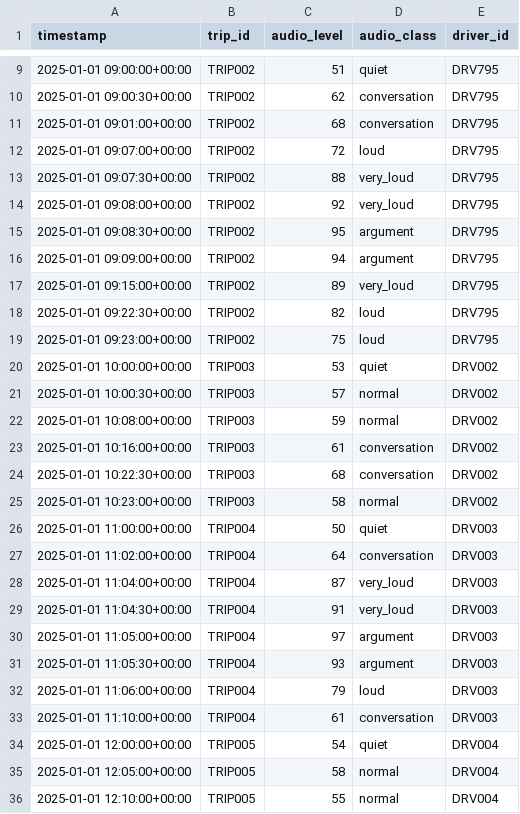
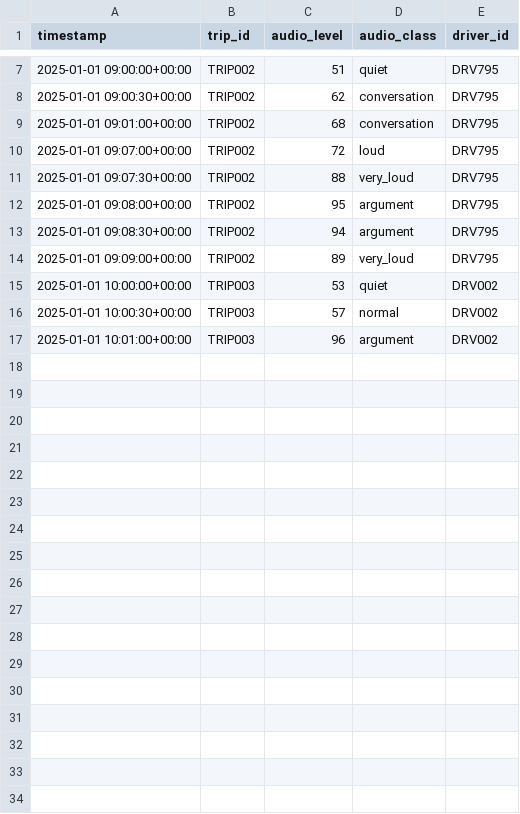
Before and after one commit to mishra-satyam531/driver-pulse, a CSV file: data/sensor_data/audio_intensity_data.csv, drawn as a sheet; only a part is shown, gaps mark what is left out; the diff covers the shown part only.

```diff
--- a/data/sensor_data/audio_intensity_data.csv
+++ b/data/sensor_data/audio_intensity_data.csv
@@ -13,24 +11,7 @@ timestamp,trip_id,audio_level,audio_class,driver_id
 2025-01-01 09:07:30+00:00,TRIP002,88,very_loud,DRV795
-2025-01-01 09:08:00+00:00,TRIP002,92,very_loud,DRV795
-2025-01-01 09:08:30+00:00,TRIP002,95,argument,DRV795
-2025-01-01 09:09:00+00:00,TRIP002,94,argument,DRV795
-2025-01-01 09:15:00+00:00,TRIP002,89,very_loud,DRV795
-2025-01-01 09:22:30+00:00,TRIP002,82,loud,DRV795
-2025-01-01 09:23:00+00:00,TRIP002,75,loud,DRV795
+2025-01-01 09:08:00+00:00,TRIP002,95,argument,DRV795
+2025-01-01 09:08:30+00:00,TRIP002,94,argument,DRV795
+2025-01-01 09:09:00+00:00,TRIP002,89,very_loud,DRV795
 2025-01-01 10:00:00+00:00,TRIP003,53,quiet,DRV002
 2025-01-01 10:00:30+00:00,TRIP003,57,normal,DRV002
-2025-01-01 10:08:00+00:00,TRIP003,59,normal,DRV002
-2025-01-01 10:16:00+00:00,TRIP003,61,conversation,DRV002
-2025-01-01 10:22:30+00:00,TRIP003,68,conversation,DRV002
-2025-01-01 10:23:00+00:00,TRIP003,58,normal,DRV002
-2025-01-01 11:00:00+00:00,TRIP004,50,quiet,DRV003
-2025-01-01 11:02:00+00:00,TRIP004,64,conversation,DRV003
-2025-01-01 11:04:00+00:00,TRIP004,87,very_loud,DRV003
-2025-01-01 11:04:30+00:00,TRIP004,91,very_loud,DRV003
-2025-01-01 11:05:00+00:00,TRIP004,97,argument,DRV003
-2025-01-01 11:05:30+00:00,TRIP004,93,argument,DRV003
-2025-01-01 11:06:00+00:00,TRIP004,79,loud,DRV003
-2025-01-01 11:10:00+00:00,TRIP004,61,conversation,DRV003
-2025-01-01 12:00:00+00:00,TRIP005,54,quiet,DRV004
-2025-01-01 12:05:00+00:00,TRIP005,58,normal,DRV004
-2025-01-01 12:10:00+00:00,TRIP005,55,normal,DRV004
+2025-01-01 10:01:00+00:00,TRIP003,96,argument,DRV002
```
Also changed, not shown: 2 removed rows and 1 edited cell elsewhere in this file, data/processed_outputs/flagged_moments.csv, data/sensor_data/accelerometer_data.csv, 3 other files.
